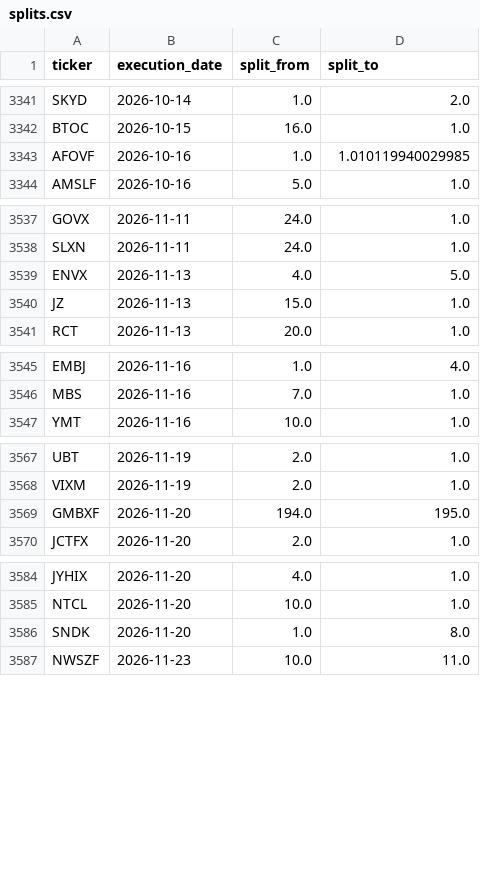
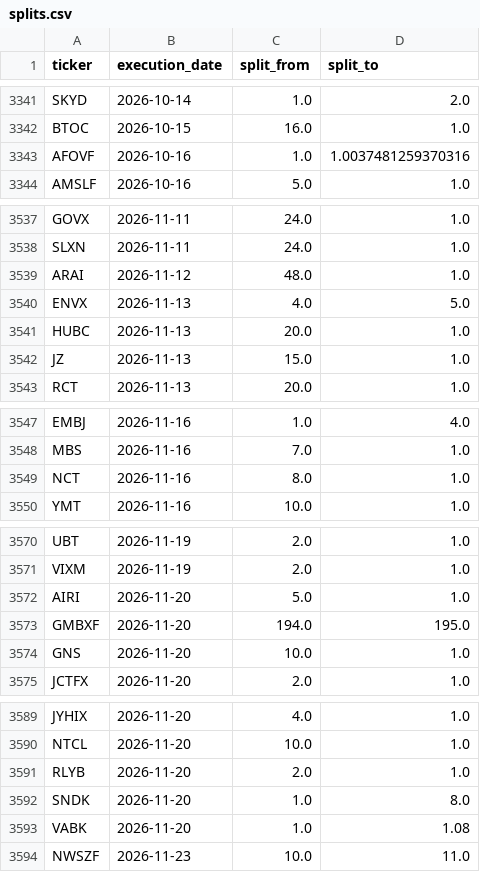
Before and after one commit to az123-stack/breadth-monitor, a CSV file: data/splits.csv, drawn as a sheet; only a part is shown, gaps mark what is left out.

```diff
--- a/data/splits.csv
+++ b/data/splits.csv
@@ -3342,3 +3342,3 @@ SKYD,2026-10-14,1.0,2.0
 BTOC,2026-10-15,16.0,1.0
-AFOVF,2026-10-16,1.0,1.010119940029985
+AFOVF,2026-10-16,1.0,1.0037481259370316
 AMSLF,2026-10-16,5.0,1.0
@@ -3538,3 +3538,5 @@ GOVX,2026-11-11,24.0,1.0
 SLXN,2026-11-11,24.0,1.0
+ARAI,2026-11-12,48.0,1.0
 ENVX,2026-11-13,4.0,5.0
+HUBC,2026-11-13,20.0,1.0
 JZ,2026-11-13,15.0,1.0
@@ -3546,2 +3548,3 @@ EMBJ,2026-11-16,1.0,4.0
 MBS,2026-11-16,7.0,1.0
+NCT,2026-11-16,8.0,1.0
 YMT,2026-11-16,10.0,1.0
@@ -3568,3 +3571,5 @@ UBT,2026-11-19,2.0,1.0
 VIXM,2026-11-19,2.0,1.0
+AIRI,2026-11-20,5.0,1.0
 GMBXF,2026-11-20,194.0,195.0
+GNS,2026-11-20,10.0,1.0
 JCTFX,2026-11-20,2.0,1.0
@@ -3585,3 +3590,5 @@ JYHIX,2026-11-20,4.0,1.0
 NTCL,2026-11-20,10.0,1.0
+RLYB,2026-11-20,2.0,1.0
 SNDK,2026-11-20,1.0,8.0
+VABK,2026-11-20,1.0,1.08
 NWSZF,2026-11-23,10.0,11.0
```
Also changed, not shown: 5 other files.
